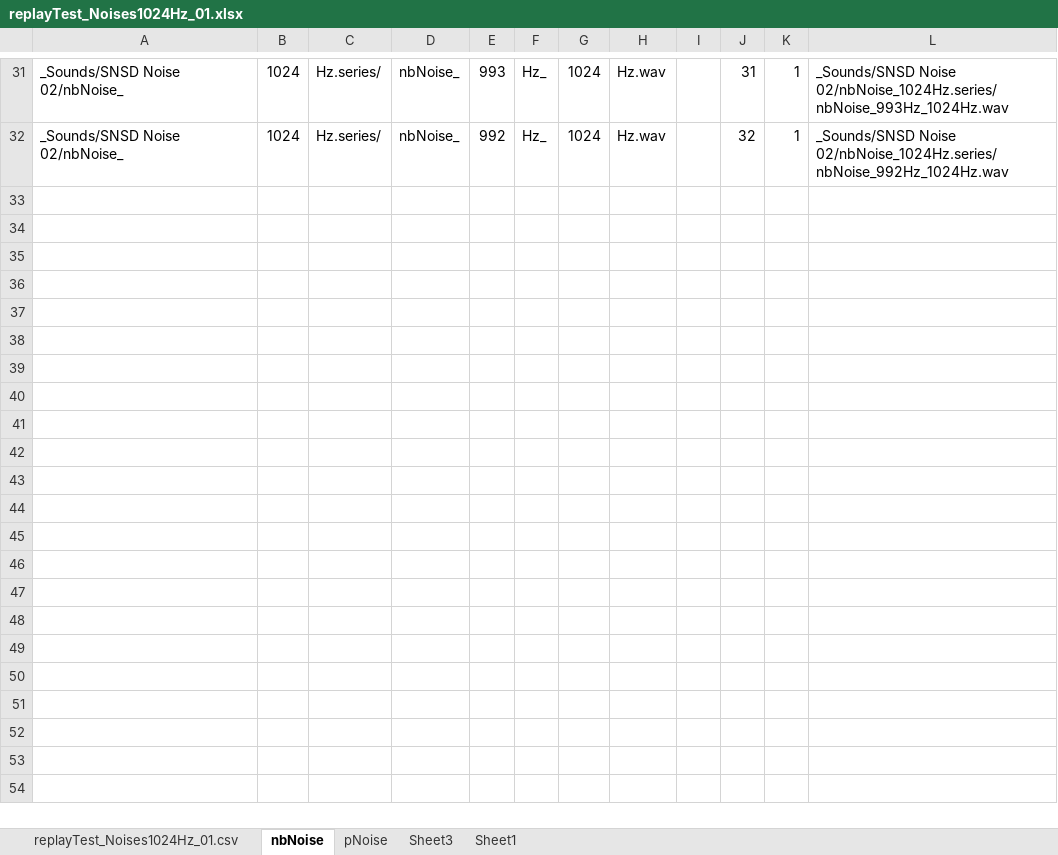
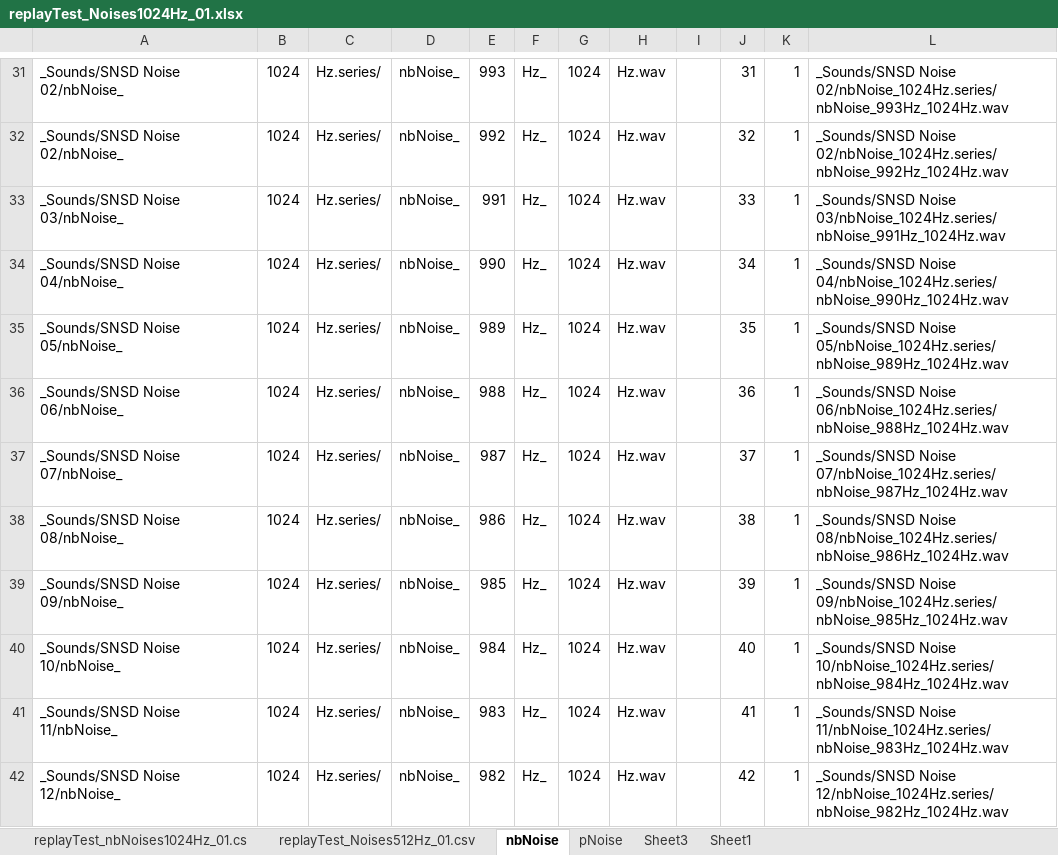
Before and after one commit to renpoo/xcor_Analyzer, an Excel workbook: _CSVs/replayTest_Noises1024Hz_01.xlsx, sheet nbNoise, drawn as a sheet; only a part is shown, gaps mark what is left out; values as stored, in another font and other column widths than the file's, no borders; the diff covers the shown part only; the diff names each change by its address in the sheet, - before the commit and + after, or states it on an @@ line.

Commit message:
Before ISTD-07
There’s a lot of changes.
Esp. for narrowband noises.

```diff
--- a/_CSVs/replayTest_Noises1024Hz_01.xlsx (sheet nbNoise)
+++ b/_CSVs/replayTest_Noises1024Hz_01.xlsx (sheet nbNoise)
-sheet tab: replayTest_Noises1024Hz_01.csv
+sheet tab: replayTest_nbNoises1024Hz_01.cs
+sheet tab: replayTest_Noises512Hz_01.csv
+row 33: _Sounds/SNSD Noise 03/nbNoise_ | 1024 | Hz.series/ | nbNoise_ | 991 | Hz_ | 1024 | Hz.wav |  | 33 | 1 | _Sounds/SNSD Noise 03/nbNoise_1024Hz.series/nbNoise_991Hz_1024Hz.wav
+row 34: _Sounds/SNSD Noise 04/nbNoise_ | 1024 | Hz.series/ | nbNoise_ | 990 | Hz_ | 1024 | Hz.wav |  | 34 | 1 | _Sounds/SNSD Noise 04/nbNoise_1024Hz.series/nbNoise_990Hz_1024Hz.wav
+row 35: _Sounds/SNSD Noise 05/nbNoise_ | 1024 | Hz.series/ | nbNoise_ | 989 | Hz_ | 1024 | Hz.wav |  | 35 | 1 | _Sounds/SNSD Noise 05/nbNoise_1024Hz.series/nbNoise_989Hz_1024Hz.wav
+row 36: _Sounds/SNSD Noise 06/nbNoise_ | 1024 | Hz.series/ | nbNoise_ | 988 | Hz_ | 1024 | Hz.wav |  | 36 | 1 | _Sounds/SNSD Noise 06/nbNoise_1024Hz.series/nbNoise_988Hz_1024Hz.wav
+row 37: _Sounds/SNSD Noise 07/nbNoise_ | 1024 | Hz.series/ | nbNoise_ | 987 | Hz_ | 1024 | Hz.wav |  | 37 | 1 | _Sounds/SNSD Noise 07/nbNoise_1024Hz.series/nbNoise_987Hz_1024Hz.wav
+row 38: _Sounds/SNSD Noise 08/nbNoise_ | 1024 | Hz.series/ | nbNoise_ | 986 | Hz_ | 1024 | Hz.wav |  | 38 | 1 | _Sounds/SNSD Noise 08/nbNoise_1024Hz.series/nbNoise_986Hz_1024Hz.wav
+row 39: _Sounds/SNSD Noise 09/nbNoise_ | 1024 | Hz.series/ | nbNoise_ | 985 | Hz_ | 1024 | Hz.wav |  | 39 | 1 | _Sounds/SNSD Noise 09/nbNoise_1024Hz.series/nbNoise_985Hz_1024Hz.wav
+row 40: _Sounds/SNSD Noise 10/nbNoise_ | 1024 | Hz.series/ | nbNoise_ | 984 | Hz_ | 1024 | Hz.wav |  | 40 | 1 | _Sounds/SNSD Noise 10/nbNoise_1024Hz.series/nbNoise_984Hz_1024Hz.wav
+row 41: _Sounds/SNSD Noise 11/nbNoise_ | 1024 | Hz.series/ | nbNoise_ | 983 | Hz_ | 1024 | Hz.wav |  | 41 | 1 | _Sounds/SNSD Noise 11/nbNoise_1024Hz.series/nbNoise_983Hz_1024Hz.wav
+row 42: _Sounds/SNSD Noise 12/nbNoise_ | 1024 | Hz.series/ | nbNoise_ | 982 | Hz_ | 1024 | Hz.wav |  | 42 | 1 | _Sounds/SNSD Noise 12/nbNoise_1024Hz.series/nbNoise_982Hz_1024Hz.wav
```
Also changed, not shown: 22 added rows elsewhere in this sheet, sheet pNoise, sheet replayTest_nbNoises1024Hz_01.cs, sheet Sheet3, 42 other files.
